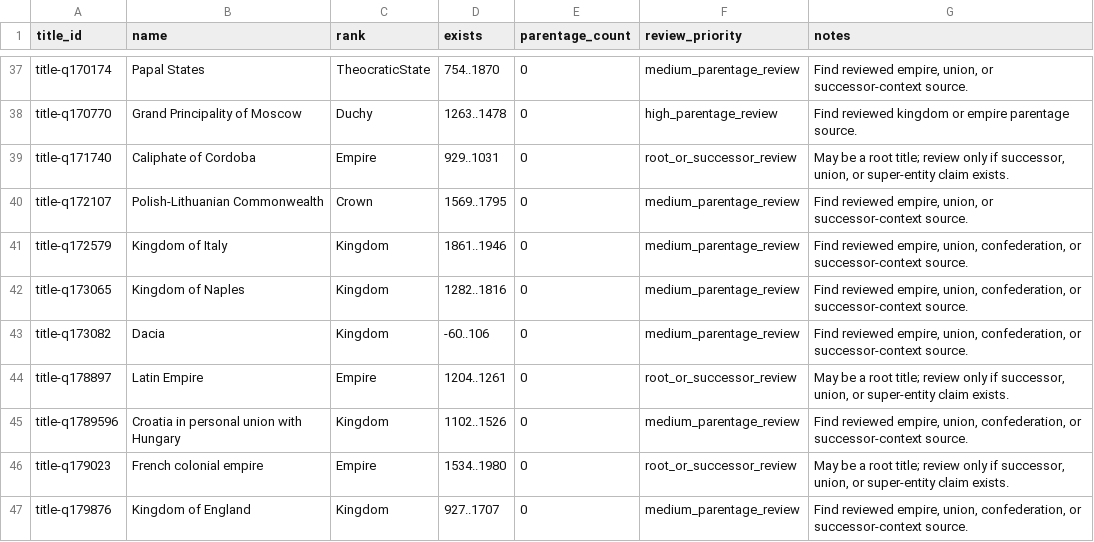
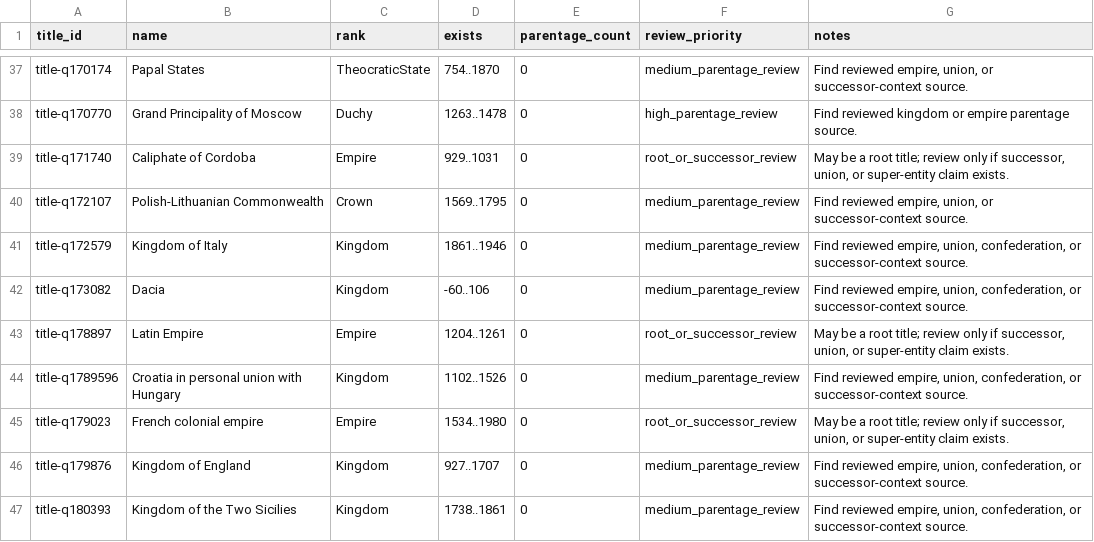
Before and after one commit to giodl73-repo/DUCHY, a TSV file: data/staging/parentage-gap-targets.tsv, drawn as a sheet; only a part is shown, gaps mark what is left out; the shorter side is filled out with more unchanged rows; the diff names each change by its address in the sheet, - before the commit and + after, or states it on an @@ line.

Commit message:
Add Naples Crown of Aragon parentage

```diff
--- a/data/staging/parentage-gap-targets.tsv
+++ b/data/staging/parentage-gap-targets.tsv
-row 42: title-q173065 | Kingdom of Naples | Kingdom | 1282..1816 | 0 | medium_parentage_review | Find reviewed empire, union, confederation, or successor-context source.
```
Also changed, not shown: data/staging/parentage-gap-shards/batch-002.tsv, data/staging/parentage-gap-shards/batch-003.tsv, 27 other files.
